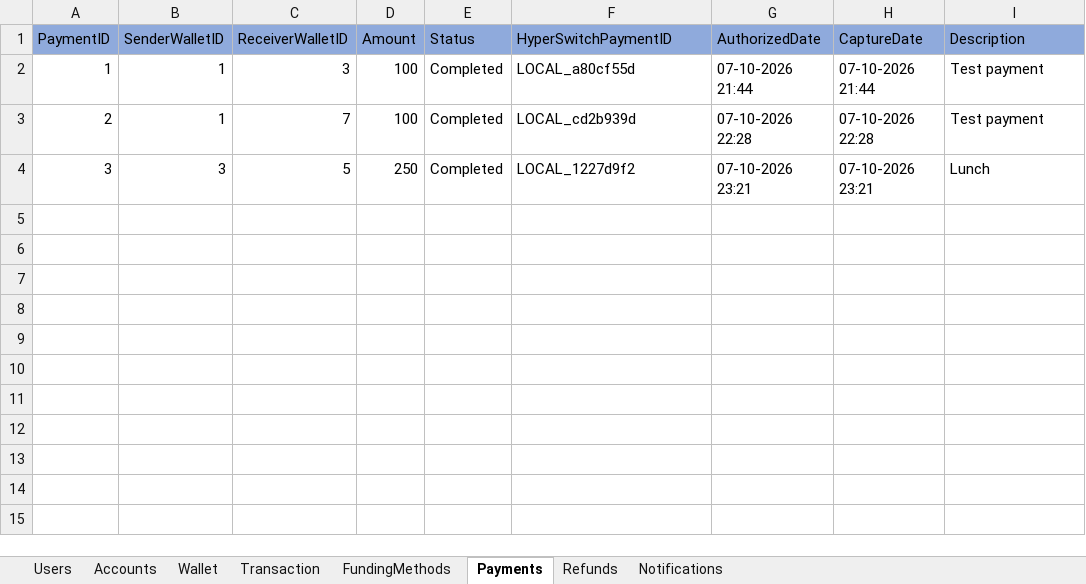
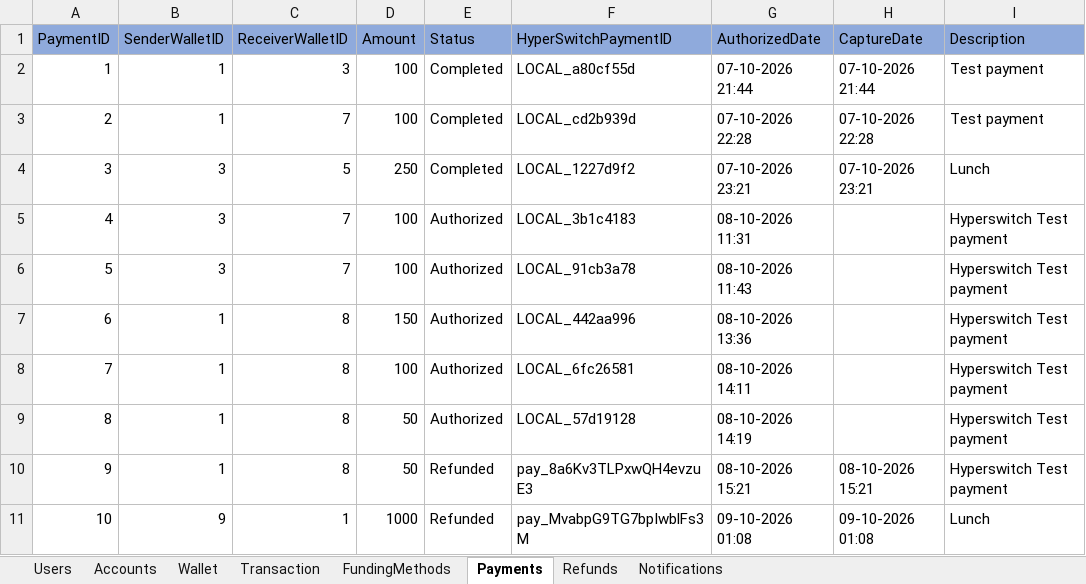
Before and after one commit to rk20597/PaymentWallet, an Excel workbook: Data/PaymentWallet.xlsx, sheet Payments, drawn as a sheet; values as stored, in another font and other column widths than the file's, no borders; the diff names each change by its address in the sheet, - before the commit and + after, or states it on an @@ line.

Commit message:
Complete features updated. refund flow, email notification, reconciliation, SOLID Architecture

```diff
--- a/Data/PaymentWallet.xlsx (sheet Payments)
+++ b/Data/PaymentWallet.xlsx (sheet Payments)
+row 5: 4 | 3 | 7 | 100 | Authorized | LOCAL_3b1c4183 | 08-10-2026 11:31 |  | Hyperswitch Test payment
+row 6: 5 | 3 | 7 | 100 | Authorized | LOCAL_91cb3a78 | 08-10-2026 11:43 |  | Hyperswitch Test payment
+row 7: 6 | 1 | 8 | 150 | Authorized | LOCAL_442aa996 | 08-10-2026 13:36 |  | Hyperswitch Test payment
+row 8: 7 | 1 | 8 | 100 | Authorized | LOCAL_6fc26581 | 08-10-2026 14:11 |  | Hyperswitch Test payment
+row 9: 8 | 1 | 8 | 50 | Authorized | LOCAL_57d19128 | 08-10-2026 14:19 |  | Hyperswitch Test payment
+row 10: 9 | 1 | 8 | 50 | Refunded | pay_8a6Kv3TLPxwQH4evzuE3 | 08-10-2026 15:21 | 08-10-2026 15:21 | Hyperswitch Test payment
+row 11: 10 | 9 | 1 | 1000 | Refunded | pay_MvabpG9TG7bpIwblFs3M | 09-10-2026 01:08 | 09-10-2026 01:08 | Lunch
```
Also changed, not shown: sheet Transaction, sheet Wallet, sheet Users, sheet FundingMethods, sheet Accounts, 11 other files.
